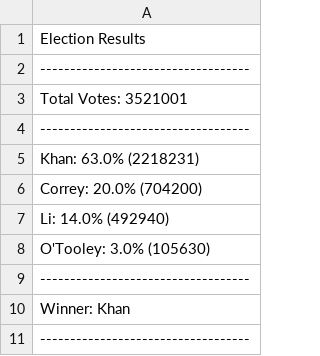
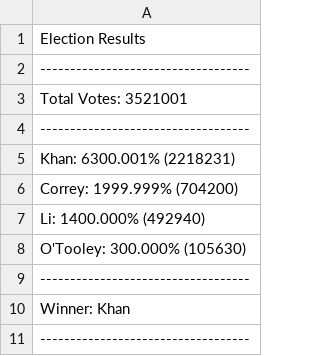
Before and after one commit to jbski/python-challenge, a CSV file: PyPoll/analysis/election_data_output.csv, drawn as a sheet.

```diff
--- a/PyPoll/analysis/election_data_output.csv
+++ b/PyPoll/analysis/election_data_output.csv
@@ -4,6 +4,6 @@ Total Votes: 3521001
 -----------------------------------
-Khan: 63.0%  (2218231)
-Correy: 20.0%  (704200)
-Li: 14.0%  (492940)
-O'Tooley: 3.0%  (105630)
+Khan: 6300.001%  (2218231)
+Correy: 1999.999%  (704200)
+Li: 1400.000%  (492940)
+O'Tooley: 300.000%  (105630)
 -----------------------------------
```
Also changed, not shown: 1 other file.
